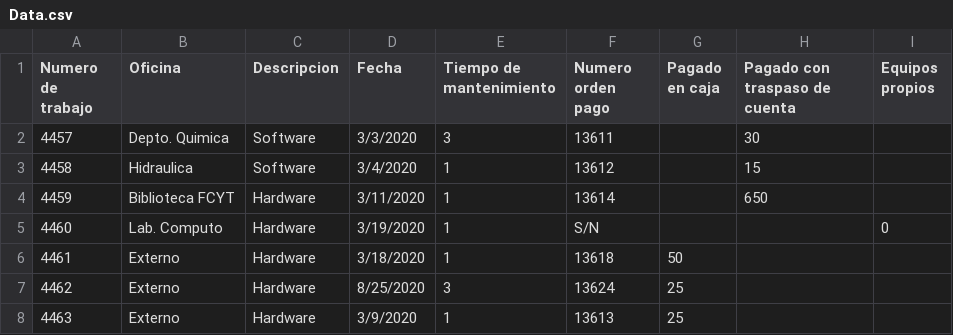
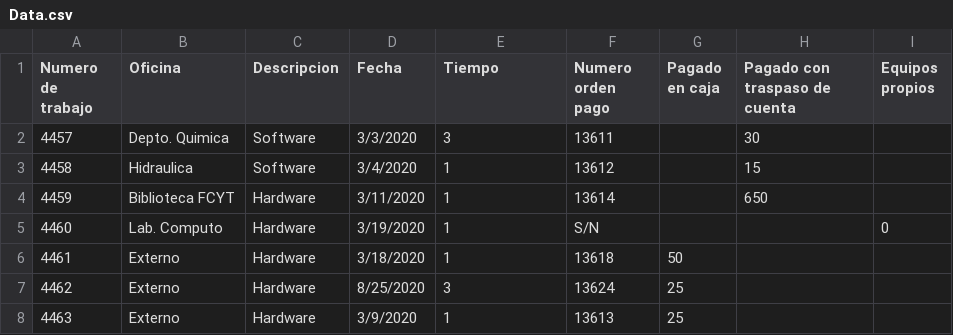
Before and after one commit to puntoycomasw/Diplomado, a CSV file: Data.csv, drawn as a sheet; only a part is shown.

Commit message:
Update Data.csv

```diff
--- a/Data.csv
+++ b/Data.csv
@@ -1,2 +1,2 @@
-"Numero de trabajo","Oficina","Descripcion","Fecha","Tiempo de mantenimiento","Numero orden pago","Pagado en caja","Pagado con traspaso de cuenta","Equipos propios"
+"Numero de trabajo","Oficina","Descripcion","Fecha","Tiempo","Numero orden pago","Pagado en caja","Pagado con traspaso de cuenta","Equipos propios"
 "4457","Depto. Quimica","Software ","3/3/2020","3","13611","","30",""
```
